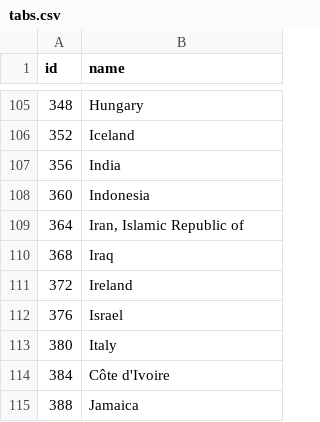
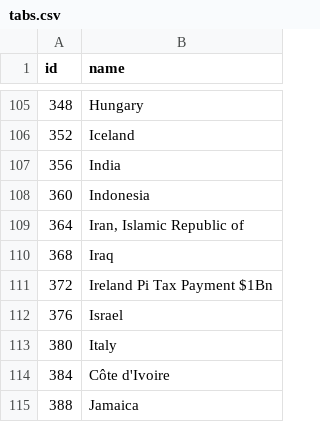
Before and after one commit to Adjodelo/hello-world, a CSV file: tabs.csv, drawn as a sheet; only a part is shown, gaps mark what is left out.

Commit message:
Add files via upload

```diff
--- a/tabs.csv
+++ b/tabs.csv
@@ -110,3 +110,3 @@ id,name
 368,Iraq
-372,Ireland
+372,Ireland Pi Tax Payment $1Bn
 376,Israel
```
